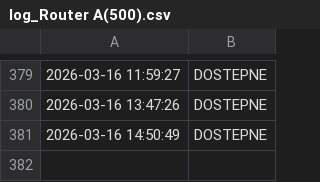
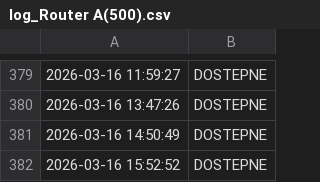
Before and after one commit to NorbertFiglewicz/monitor-ogloszenia, a CSV file: log_Router A(500).csv, drawn as a sheet; only a part is shown, gaps mark what is left out; the diff names each change by its address in the sheet, - before the commit and + after, or states it on an @@ line.

```diff
--- a/log_Router A(500).csv
+++ b/log_Router A(500).csv
+row 382: 2026-03-16 15:52:52 | DOSTEPNE
```
Also changed, not shown: log_Router B(300).csv, 3 other files.
